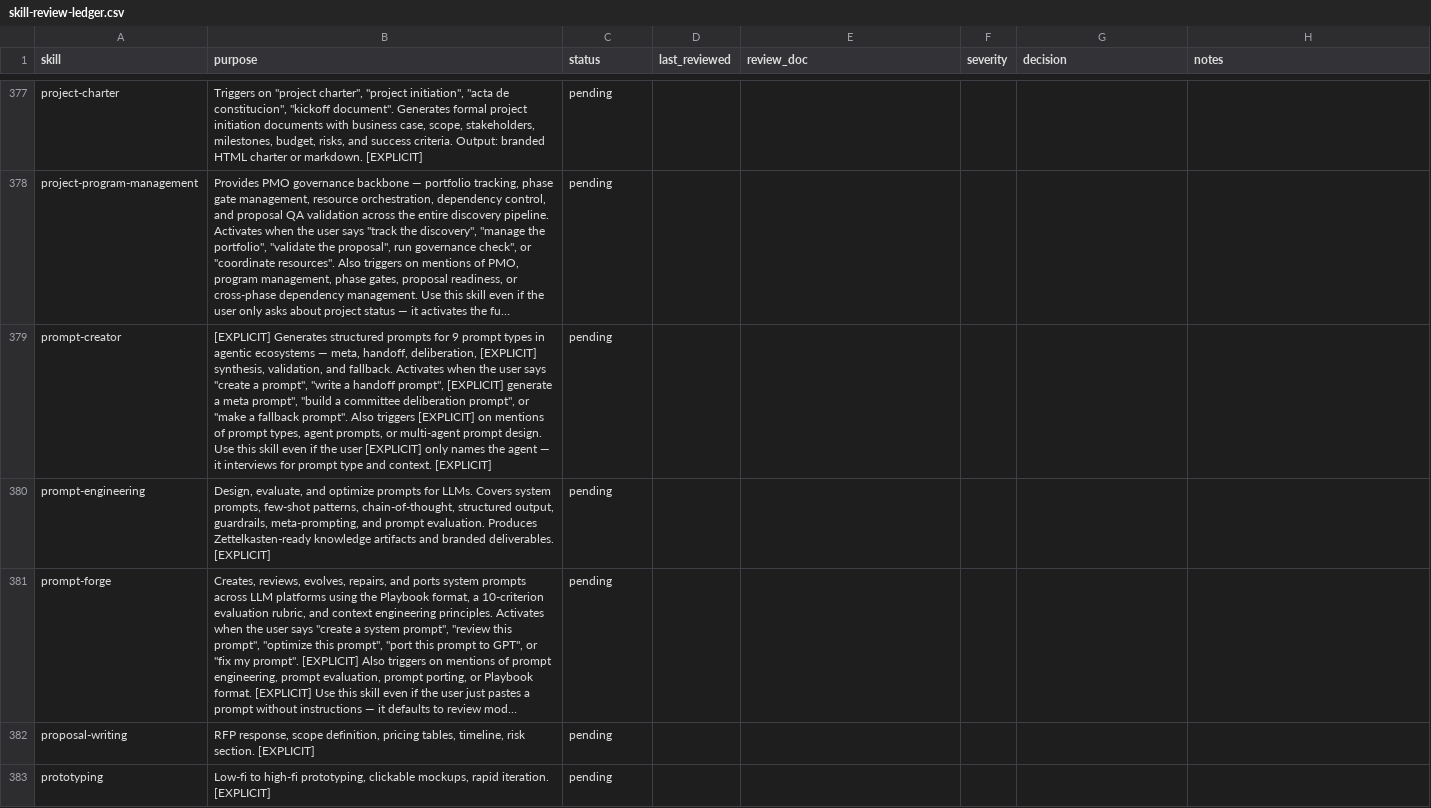
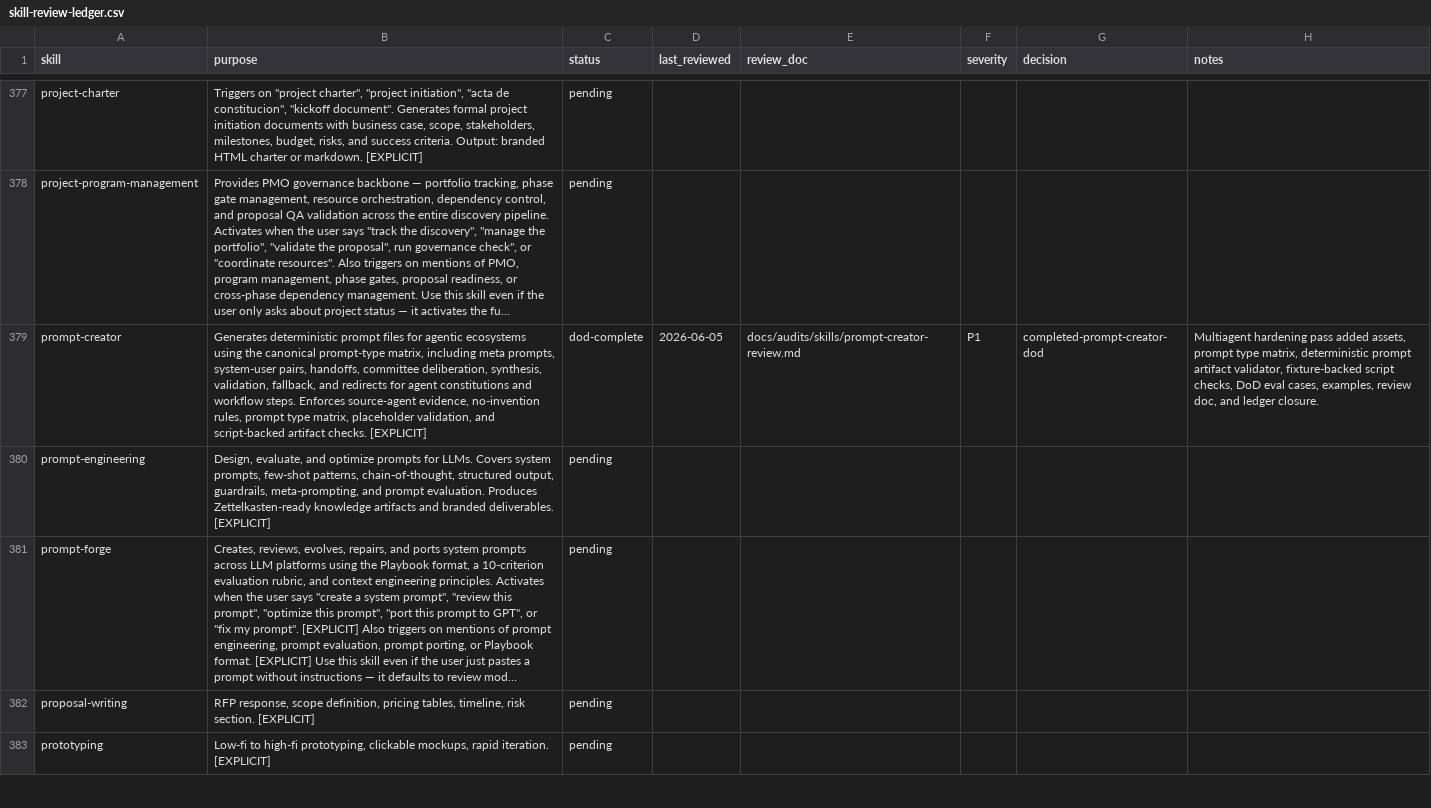
Before and after one commit to JaviMontano/jm-adk-alfa, a CSV file: docs/audits/skill-review-ledger.csv, drawn as a sheet; only a part is shown, gaps mark what is left out; long unchanged cells end in …; the diff names each change by its address in the sheet, - before the commit and + after, or states it on an @@ line.

```diff
--- a/docs/audits/skill-review-ledger.csv
+++ b/docs/audits/skill-review-ledger.csv
-B379 (purpose): [EXPLICIT] Generates structured prompts for 9 prompt types in agentic ecosystems — meta, handoff, deliberation, [EXPLICIT] synthesis, validation, and fallback. Activates when the user says "create a prompt", "write a handoff prompt", [EXPLICIT] generate a meta prompt", "build a committee deliberation prompt", or "make a fallback prompt". Also triggers [EXPLICIT] on mentions of prompt types, agent prompts, or multi-agent prompt design. Use this skill even if the user [EXPLICIT] only names the agent — it interviews for prompt type and context. [EXPLICIT]
+B379 (purpose): Generates deterministic prompt files for agentic ecosystems using the canonical prompt-type matrix, including meta prompts, system-user pairs, handoffs, committee deliberation, synthesis, validation, fallback, and redirects for agent constitutions and workflow steps. Enforces source-agent evidence, no-invention rules, prompt type matrix, placeholder validation, and script-backed artifact checks. [EXPLICIT]
-C379 (status): pending
+C379 (status): dod-complete
-D379 (last_reviewed): (empty)
+D379 (last_reviewed): 2026-06-05
-E379 (review_doc): (empty)
+E379 (review_doc): docs/audits/skills/prompt-creator-review.md
-F379 (severity): (empty)
+F379 (severity): P1
-G379 (decision): (empty)
+G379 (decision): completed-prompt-creator-dod
-H379 (notes): (empty)
+H379 (notes): Multiagent hardening pass added assets, prompt type matrix, deterministic prompt artifact validator, fixture-backed script checks, DoD eval cases, examples, review doc, and ledger closure.
```
Also changed, not shown: 33 other files.
